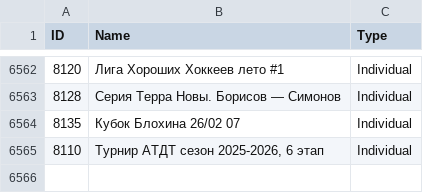
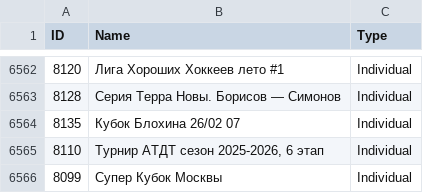
Before and after one commit to amundfylling/Scorpion-Scraper-2.0, a CSV file: data/tournament_data.csv, drawn as a sheet; only a part is shown, gaps mark what is left out.

```diff
--- a/data/tournament_data.csv
+++ b/data/tournament_data.csv
@@ -6565 +6565,2 @@ ID,Name,Type
 8110,"Турнир АТДТ сезон 2025-2026, 6 этап",Individual
+8099,Супер Кубок Москвы,Individual
```
Also changed, not shown: 3 other files.
